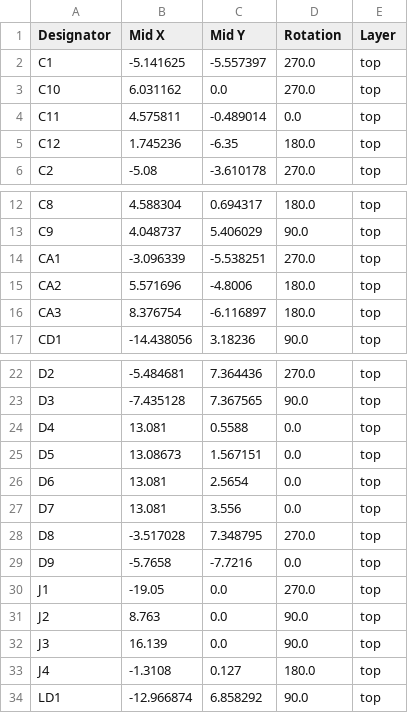
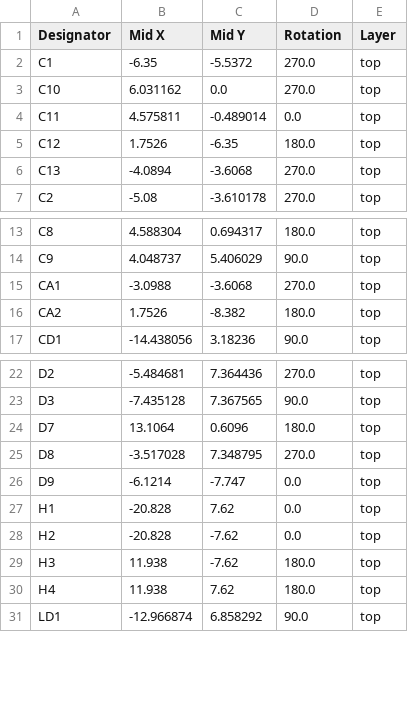
Before and after one commit to TriEverthing/HDMI_Debug_Tool, a CSV file: Hardware/Production/positions.csv, drawn as a sheet; only a part is shown, gaps mark what is left out; the diff covers the shown part only.

```diff
--- a/Hardware/Production/positions.csv
+++ b/Hardware/Production/positions.csv
@@ -1,6 +1,7 @@
 Designator,Mid X,Mid Y,Rotation,Layer
-C1,-5.141625,-5.557397,270.0,top
+C1,-6.35,-5.5372,270.0,top
 C10,6.031162,0.0,270.0,top
 C11,4.575811,-0.489014,0.0,top
-C12,1.745236,-6.35,180.0,top
+C12,1.7526,-6.35,180.0,top
+C13,-4.0894,-3.6068,270.0,top
 C2,-5.08,-3.610178,270.0,top
@@ -13,5 +14,4 @@ C8,4.588304,0.694317,180.0,top
 C9,4.048737,5.406029,90.0,top
-CA1,-3.096339,-5.538251,270.0,top
-CA2,5.571696,-4.8006,180.0,top
-CA3,8.376754,-6.116897,180.0,top
+CA1,-3.0988,-3.6068,270.0,top
+CA2,1.7526,-8.382,180.0,top
 CD1,-14.438056,3.18236,90.0,top
@@ -23,12 +23,9 @@ D2,-5.484681,7.364436,270.0,top
 D3,-7.435128,7.367565,90.0,top
-D4,13.081,0.5588,0.0,top
-D5,13.08673,1.567151,0.0,top
-D6,13.081,2.5654,0.0,top
-D7,13.081,3.556,0.0,top
+D7,13.1064,0.6096,180.0,top
 D8,-3.517028,7.348795,270.0,top
-D9,-5.7658,-7.7216,0.0,top
-J1,-19.05,0.0,270.0,top
-J2,8.763,0.0,90.0,top
-J3,16.139,0.0,90.0,top
-J4,-1.3108,0.127,180.0,top
+D9,-6.1214,-7.747,0.0,top
+H1,-20.828,7.62,0.0,top
+H2,-20.828,-7.62,0.0,top
+H3,11.938,-7.62,180.0,top
+H4,11.938,7.62,180.0,top
 LD1,-12.966874,6.858292,90.0,top
```
Also changed, not shown: 4 added rows, 6 removed rows and 22 edited cells elsewhere in this file, Hardware/Production/bom.csv, Hardware/Production/designators.csv, 4 other files.
